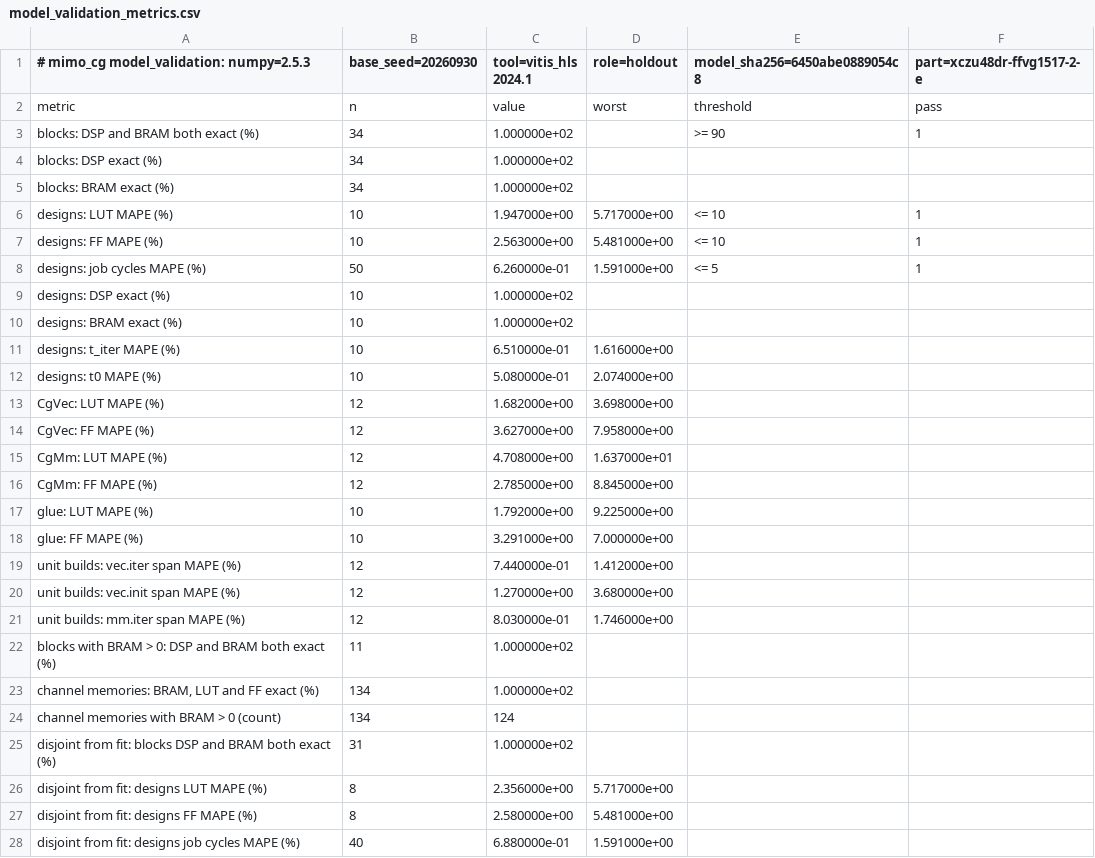
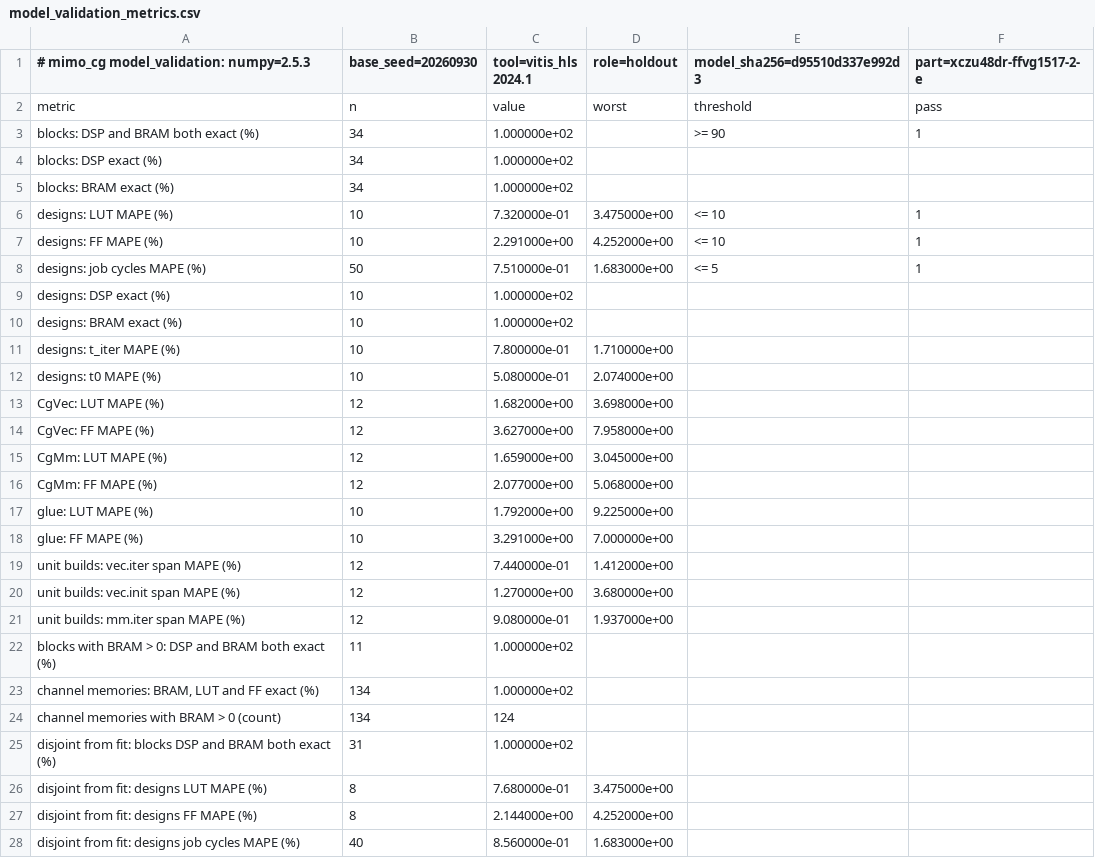
Before and after one commit to sdrangan/waveflow, a CSV file: examples/mimo_cg/paper_data/model_validation_metrics.csv, drawn as a sheet.

```diff
--- a/examples/mimo_cg/paper_data/model_validation_metrics.csv
+++ b/examples/mimo_cg/paper_data/model_validation_metrics.csv
@@ -1,2 +1,2 @@
-# mimo_cg model_validation: numpy=2.5.3, base_seed=20260930, tool=vitis_hls 2024.1, role=holdout, model_sha256=6450abe0889054c8, part=xczu48dr-ffvg1517-2-e
+# mimo_cg model_validation: numpy=2.5.3, base_seed=20260930, tool=vitis_hls 2024.1, role=holdout, model_sha256=d95510d337e992d3, part=xczu48dr-ffvg1517-2-e
 metric,n,value,worst,threshold,pass
@@ -5,8 +5,8 @@ blocks: DSP exact (%),34,1.000000e+02,,,
 blocks: BRAM exact (%),34,1.000000e+02,,,
-designs: LUT MAPE (%),10,1.947000e+00,5.717000e+00,<= 10,1
-designs: FF MAPE (%),10,2.563000e+00,5.481000e+00,<= 10,1
-designs: job cycles MAPE (%),50,6.260000e-01,1.591000e+00,<= 5,1
+designs: LUT MAPE (%),10,7.320000e-01,3.475000e+00,<= 10,1
+designs: FF MAPE (%),10,2.291000e+00,4.252000e+00,<= 10,1
+designs: job cycles MAPE (%),50,7.510000e-01,1.683000e+00,<= 5,1
 designs: DSP exact (%),10,1.000000e+02,,,
 designs: BRAM exact (%),10,1.000000e+02,,,
-designs: t_iter MAPE (%),10,6.510000e-01,1.616000e+00,,
+designs: t_iter MAPE (%),10,7.800000e-01,1.710000e+00,,
 designs: t0 MAPE (%),10,5.080000e-01,2.074000e+00,,
@@ -14,4 +14,4 @@ CgVec: LUT MAPE (%),12,1.682000e+00,3.698000e+00,,
 CgVec: FF MAPE (%),12,3.627000e+00,7.958000e+00,,
-CgMm: LUT MAPE (%),12,4.708000e+00,1.637000e+01,,
-CgMm: FF MAPE (%),12,2.785000e+00,8.845000e+00,,
+CgMm: LUT MAPE (%),12,1.659000e+00,3.045000e+00,,
+CgMm: FF MAPE (%),12,2.077000e+00,5.068000e+00,,
 glue: LUT MAPE (%),10,1.792000e+00,9.225000e+00,,
@@ -20,3 +20,3 @@ unit builds: vec.iter span MAPE (%),12,7.440000e-01,1.412000e+00,,
 unit builds: vec.init span MAPE (%),12,1.270000e+00,3.680000e+00,,
-unit builds: mm.iter span MAPE (%),12,8.030000e-01,1.746000e+00,,
+unit builds: mm.iter span MAPE (%),12,9.080000e-01,1.937000e+00,,
 blocks with BRAM > 0: DSP and BRAM both exact (%),11,1.000000e+02,,,
@@ -25,4 +25,4 @@ channel memories with BRAM > 0 (count),134,124,,,
 disjoint from fit: blocks DSP and BRAM both exact (%),31,1.000000e+02,,,
-disjoint from fit: designs LUT MAPE (%),8,2.356000e+00,5.717000e+00,,
-disjoint from fit: designs FF MAPE (%),8,2.580000e+00,5.481000e+00,,
-disjoint from fit: designs job cycles MAPE (%),40,6.880000e-01,1.591000e+00,,
+disjoint from fit: designs LUT MAPE (%),8,7.680000e-01,3.475000e+00,,
+disjoint from fit: designs FF MAPE (%),8,2.144000e+00,4.252000e+00,,
+disjoint from fit: designs job cycles MAPE (%),40,8.560000e-01,1.683000e+00,,
```
Also changed, not shown: examples/mimo_cg/paper_data/calibration_v2.csv, examples/mimo_cg/paper_data/hw_builds.csv, 16 other files.
